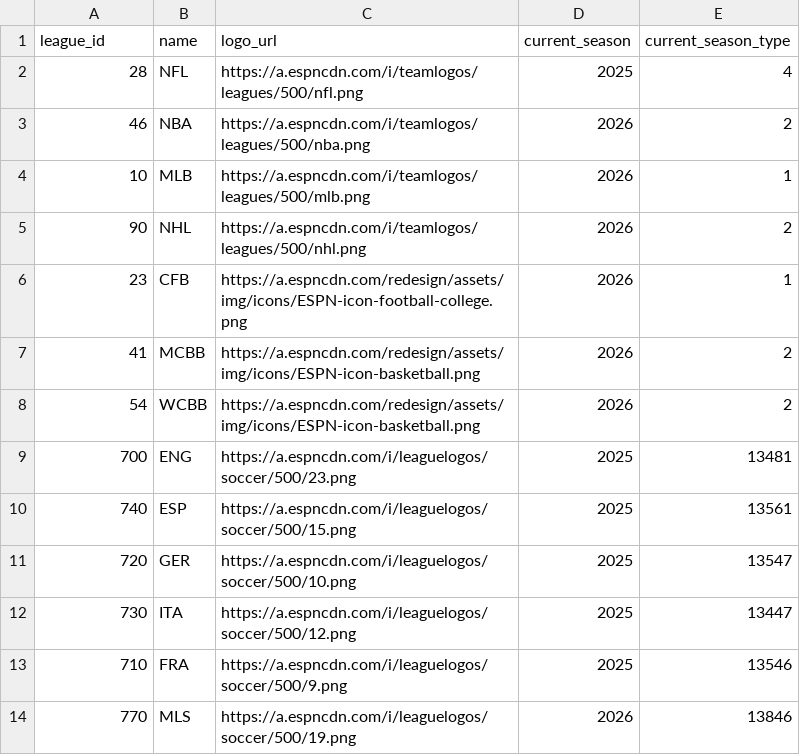
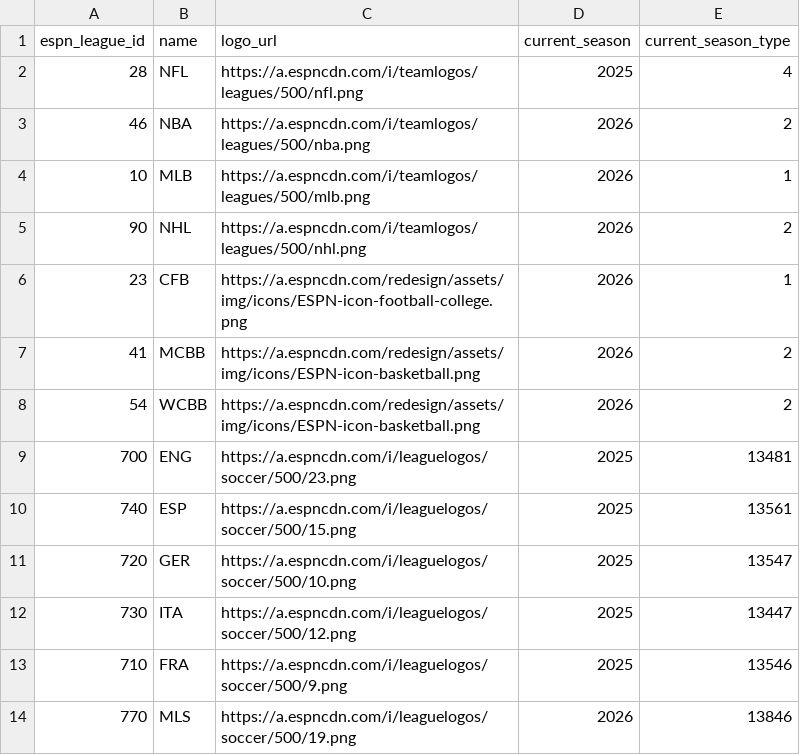
Before and after one commit to jmiller240/fandom-dot-com, a CSV file: db migration/data_new/leagues_df.csv (was dev old/leagues_df.csv), drawn as a sheet.

Commit message:
add a bunch of leagues

```diff
--- a/dev old/leagues_df.csv
+++ b/db migration/data_new/leagues_df.csv
@@ -1,2 +1,2 @@
-league_id,name,logo_url,current_season,current_season_type
+espn_league_id,name,logo_url,current_season,current_season_type
 28,NFL,https://a.espncdn.com/i/teamlogos/leagues/500/nfl.png,2025,4
```
Also changed, not shown: db migration/data_new/teams_df.csv, 6 other files.
